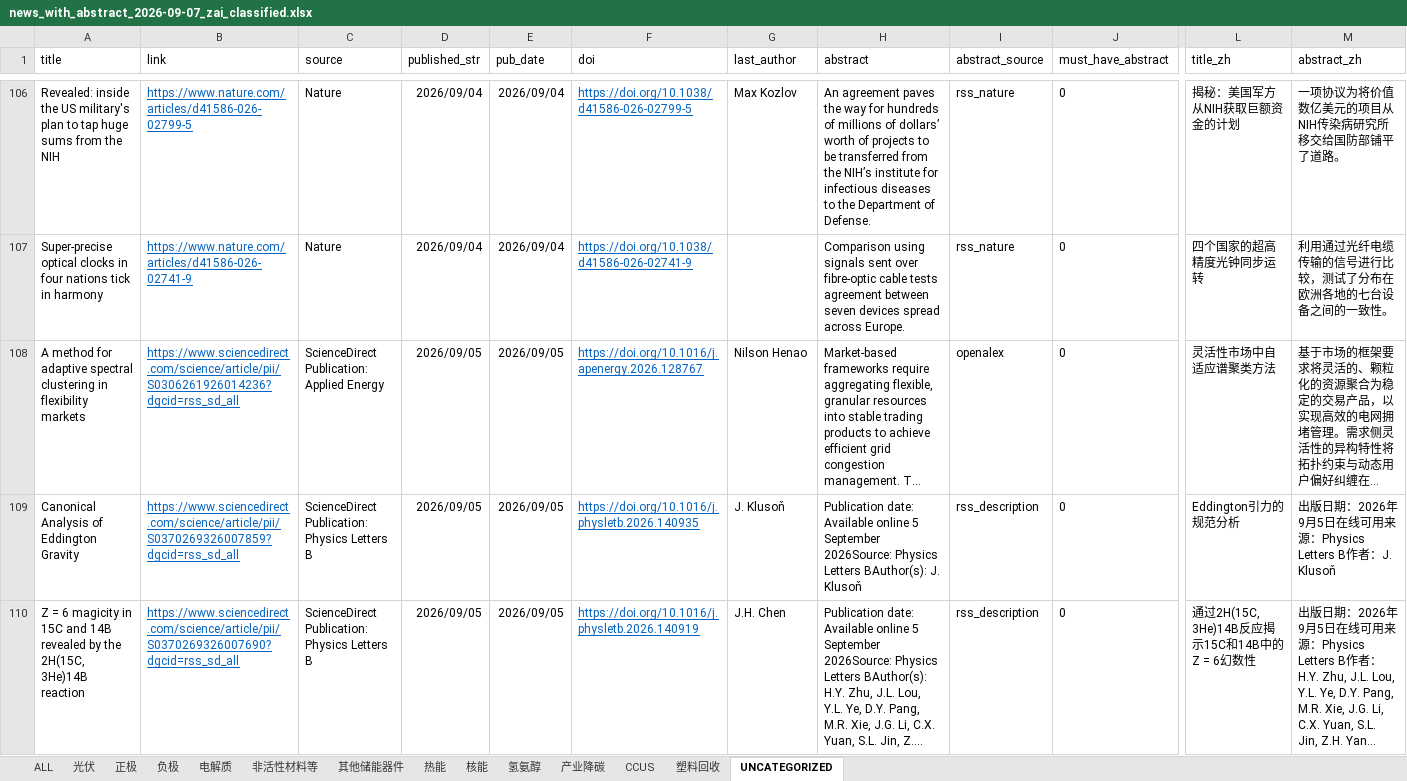
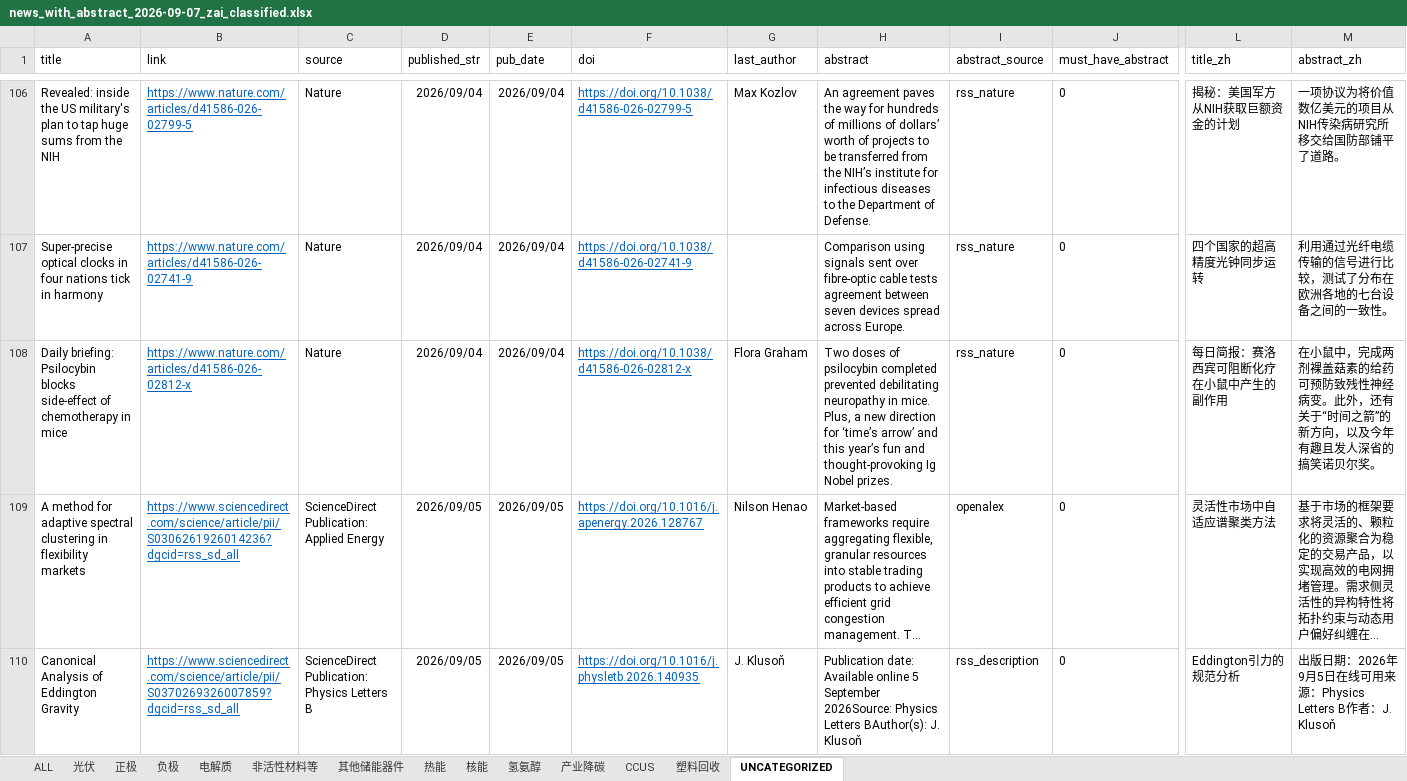
Before and after one commit to wodewoping-png/literature-rss-spider, an Excel workbook: output/daily_classified/news_with_abstract_2026-09-07_zai_classified.xlsx, sheet UNCATEGORIZED, drawn as a sheet; only a part is shown, gaps mark what is left out; the shorter side is filled out with more unchanged rows; long unchanged cells end in …; values as stored, in another font and other column widths than the file's, no borders; rows hold the shown columns only; the diff covers the shown part only; the diff names each change by its address in the sheet, - before the commit and + after, or states it on an @@ line.

```diff
--- a/output/daily_classified/news_with_abstract_2026-09-07_zai_classified.xlsx (sheet UNCATEGORIZED)
+++ b/output/daily_classified/news_with_abstract_2026-09-07_zai_classified.xlsx (sheet UNCATEGORIZED)
+row 108: Daily briefing: Psilocybin blocks side-effect of chemotherapy in mice | https://www.nature.com/articles/d41586-026-02812-x | Nature | 2026/09/04 | 2026/09/04 | https://doi.org/10.1038/d41586-026-02812-x | Flora Graham | Two doses of psilocybin completed prevented debilitating neuropathy in mice. Plus, a new direction for ‘time’s arrow’ and this year’s fun and thought-provoking Ig Nobel prizes. | rss_nature | 0 | 每日简报：赛洛西宾可阻断化疗在小鼠中产生的副作用 | 在小鼠中，完成两剂裸盖菇素的给药可预防致残性神经病变。此外，还有关于“时间之箭”的新方向，以及今年有趣且发人深省的搞笑诺贝尔奖。
```
Also changed, not shown: 1 added row elsewhere in this sheet, sheet ALL, 2 other files.
